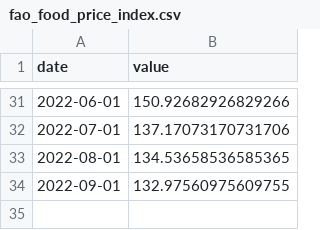
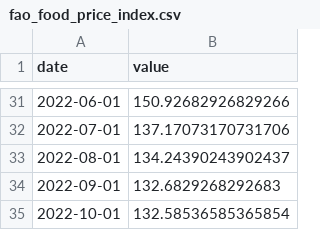
Before and after one commit to unctad-infovis/2022-black_sea_grain_initiative, a CSV file: assets/data/fao_food_price_index.csv, drawn as a sheet; only a part is shown, gaps mark what is left out.

Commit message:
Updated data

```diff
--- a/assets/data/fao_food_price_index.csv
+++ b/assets/data/fao_food_price_index.csv
@@ -32,3 +32,4 @@ date,value
 2022-07-01,137.17073170731706
-2022-08-01,134.53658536585365
-2022-09-01,132.97560975609755
+2022-08-01,134.24390243902437
+2022-09-01,132.6829268292683
+2022-10-01,132.58536585365854
```
Also changed, not shown: public/assets/data/fao_food_price_index.csv, 1 other file.
